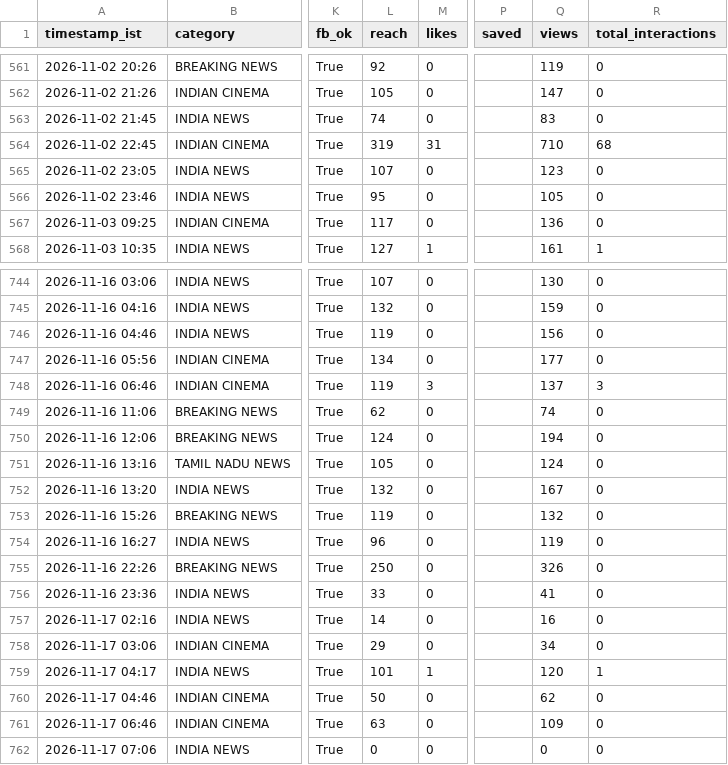
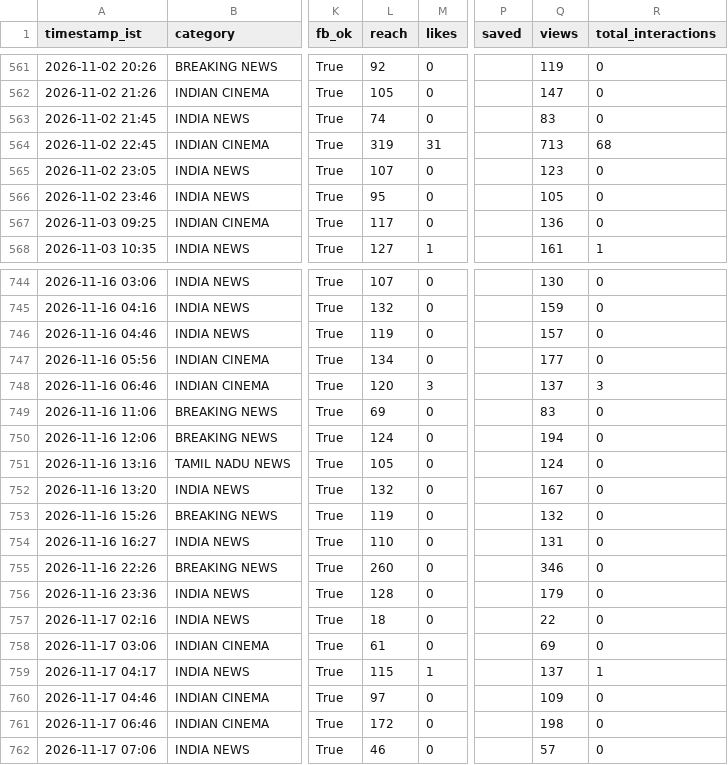
Before and after one commit to araviaravind333-sketch/Aravind24new, a CSV file: data/performance.csv, drawn as a sheet; only a part is shown, gaps mark what is left out; the diff names each change by its address in the sheet, - before the commit and + after, or states it on an @@ line.

```diff
--- a/data/performance.csv
+++ b/data/performance.csv
-Q564 (views): 710
+Q564 (views): 713
-Q746 (views): 156
+Q746 (views): 157
-L748 (reach): 119
+L748 (reach): 120
-L749 (reach): 62
+L749 (reach): 69
-Q749 (views): 74
+Q749 (views): 83
-L754 (reach): 96
+L754 (reach): 110
-Q754 (views): 119
+Q754 (views): 131
-L755 (reach): 250
+L755 (reach): 260
-Q755 (views): 326
+Q755 (views): 346
-L756 (reach): 33
+L756 (reach): 128
-Q756 (views): 41
+Q756 (views): 179
-L757 (reach): 14
+L757 (reach): 18
-Q757 (views): 16
+Q757 (views): 22
-L758 (reach): 29
+L758 (reach): 61
-Q758 (views): 34
+Q758 (views): 69
-L759 (reach): 101
+L759 (reach): 115
-Q759 (views): 120
+Q759 (views): 137
-L760 (reach): 50
+L760 (reach): 97
-Q760 (views): 62
+Q760 (views): 109
-L761 (reach): 63
+L761 (reach): 172
-Q761 (views): 109
+Q761 (views): 198
-L762 (reach): 0
+L762 (reach): 46
-Q762 (views): 0
+Q762 (views): 57
```
Also changed, not shown: data/followers.csv.
